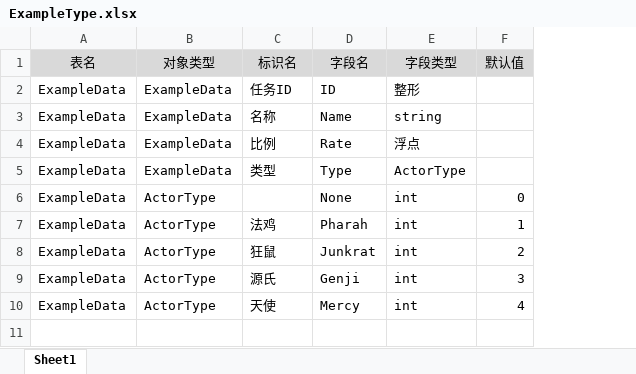
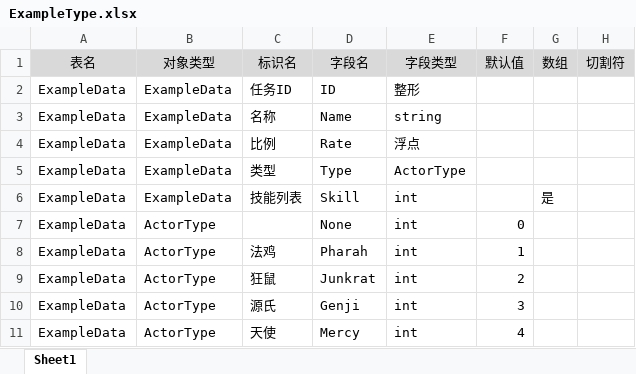
Before and after one commit to davyxu/tabtoy, an Excel workbook: v3/example/ExampleType.xlsx, sheet Sheet1, drawn as a sheet; values as stored, in another font and other column widths than the file's, no borders; addresses are those after the commit; the diff names each change by its address in the sheet, - before the commit and + after, or states it on an @@ line.

```diff
--- a/v3/example/ExampleType.xlsx (sheet Sheet1)
+++ b/v3/example/ExampleType.xlsx (sheet Sheet1)
+column G (数组), empty
+column H (切割符), empty
+row 6: ExampleData | ExampleData | 技能列表 | Skill | int |  | 是
```
Also changed, not shown: v3/example/ExampleData.xlsx, v3/table/BuiltinTypes.xlsx, 12 other files.
